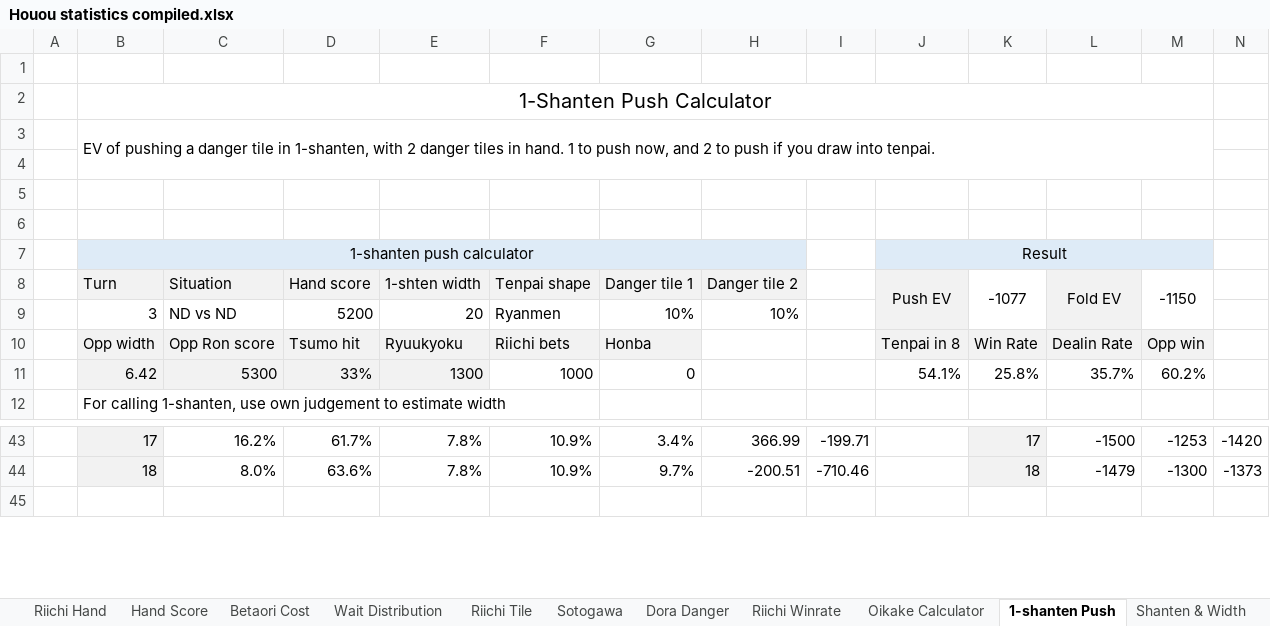
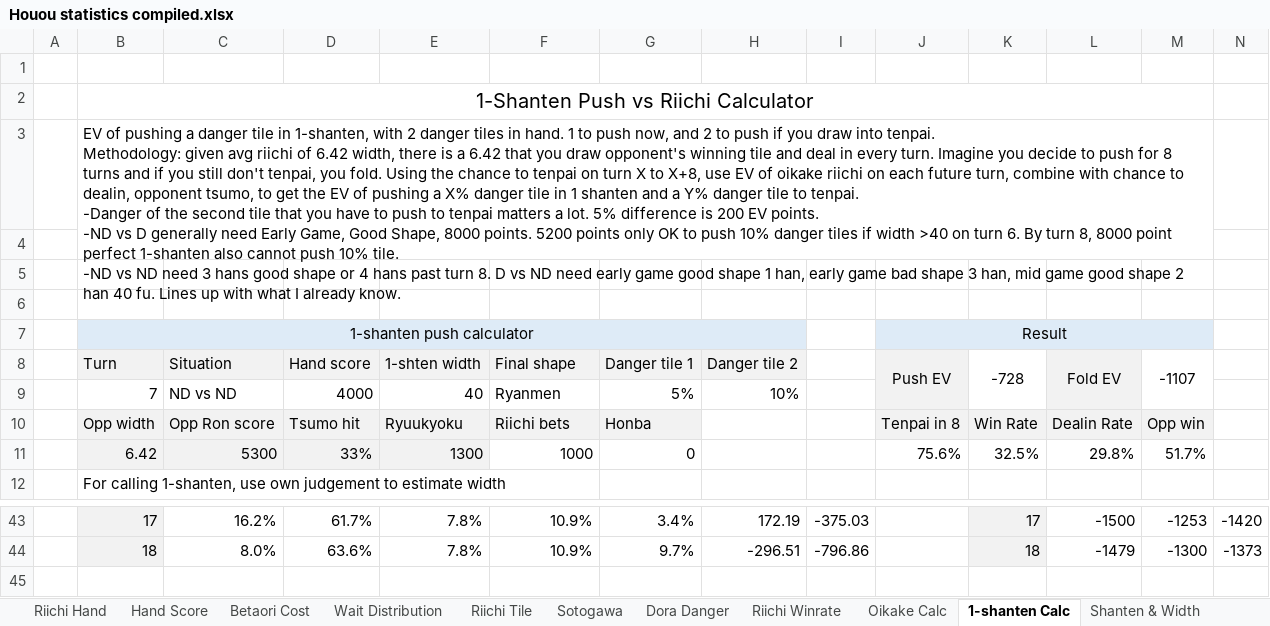
Before and after one commit to chienshyong/houou-statistics, an Excel workbook: results/Houou statistics compiled.xlsx, sheet 1-shanten Calc, drawn as a sheet; only a part is shown, gaps mark what is left out; values as stored, in another font and other column widths than the file's, no borders; conditional formats not drawn; removed rows and columns are numbered as before the commit, all else as after; rows hold the shown columns only; ↵ is a line break in a cell; the diff covers the shown part only; the diff names each change by its address in the sheet, - before the commit and + after, or states it on an @@ line.

Commit message:
1shanten push calc finish

```diff
--- a/results/Houou statistics compiled.xlsx (sheet 1-shanten Calc)
+++ b/results/Houou statistics compiled.xlsx (sheet 1-shanten Calc)
-sheet tab: Oikake Calculator
+sheet tab: Oikake Calc
-sheet tab: 1-shanten Push
+sheet tab: 1-shanten Calc
-B2 (Turn): 1-Shanten Push Calculator
+B2 (Turn): 1-Shanten Push vs Riichi Calculator
-B3 (Turn): …into tenpai.
+B3 (Turn): …into tenpai. ↵ Methodology: given avg riichi of 6.42 width, there is a 6.42 that you draw opponent's winning tile and deal in every turn. Imagine you decide to push for 8 turns and if you still don't tenpai, you fold. Using the chance to tenpai on turn X to X+8, use EV of oikake riichi on each future turn, combine with chance to dealin, opponent tsumo, to get the EV of pushing a X% danger tile in 1 shanten and a Y% danger tile to tenpai. ↵ -Danger of the second tile that you have to push to tenpai matters a lot. 5% difference is 200 EV points. ↵ -ND vs D generally need Early Game, Good Shape, 8000 points. 5200 points only OK to push 10% danger tiles if width >40 on turn 6. By turn 8, 8000 point perfect 1-shanten also cannot push 10% tile. ↵ -ND vs ND need 3 hans good shape or 4 hans past turn 8. D vs ND need early game good shape 1 han, early game bad shape 3 han, mid game good shape 2 han 40 fu. Lines up with what I already know.
-F8: Tenpai shape
+F8: Final shape
-K8: -1077
+K8: -728
-M8: -1150
+M8: -1107
-row 9:  | 3 | ND vs ND | 5200 | 20 | Ryanmen | 10% | 10%
+row 9:  | 7 | ND vs ND | 4000 | 40 | Ryanmen | 5% | 10%
-J11 (Push EV): 54.1%
+J11 (Push EV): 75.6%
-K11 (-728): 25.8%
+K11 (-728): 32.5%
-L11 (Fold EV): 35.7%
+L11 (Fold EV): 29.8%
-M11 (-1107): 60.2%
+M11 (-1107): 51.7%
-H43 (Danger tile 2): 366.99
+H43 (Danger tile 2): 172.19
-I43: -199.71
+I43: -375.03
-H44 (Danger tile 2): -200.51
+H44 (Danger tile 2): -296.51
-I44: -710.46
+I44: -796.86
```
Also changed, not shown: 8 added rows, 8 removed rows, 44 edited cells, cell formats and merged cells elsewhere in this sheet, sheet Oikake Calc, sheet Riichi Hand.
